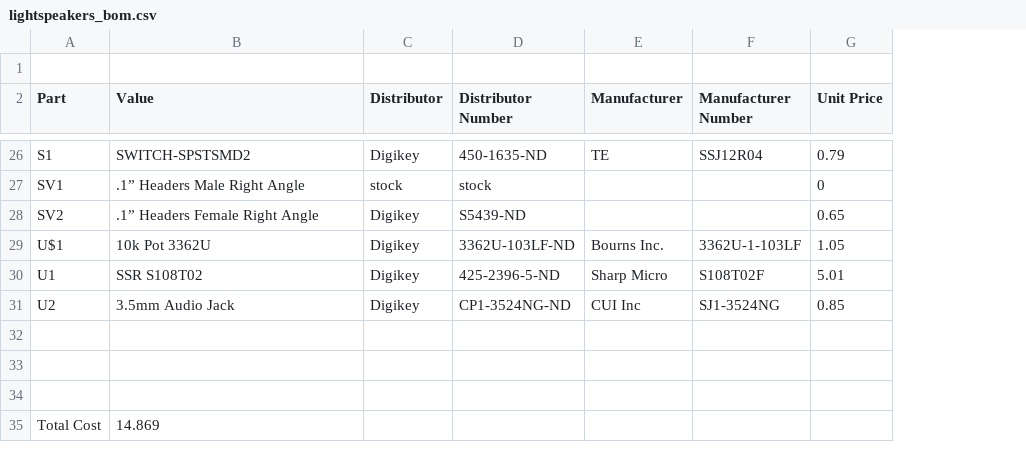
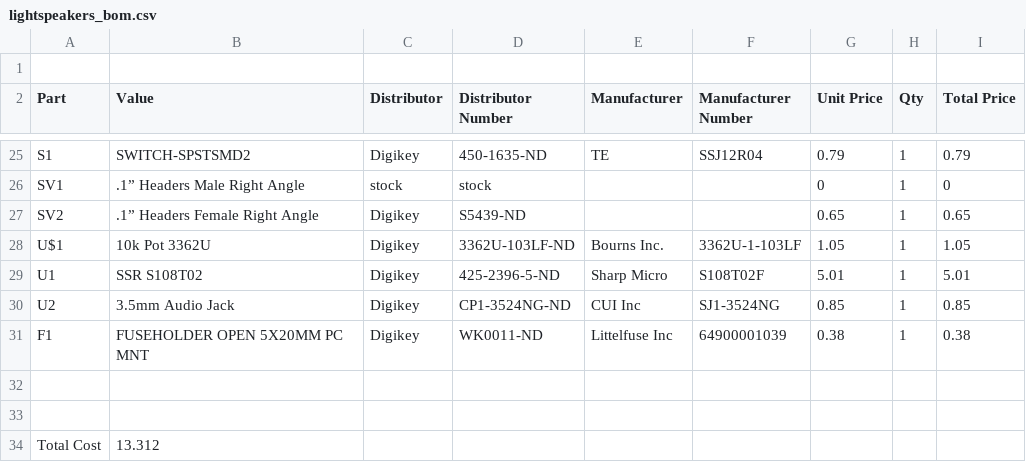
Before and after one commit to cwoodall/LightSpeakers, a CSV file: lightspeakers_bom.csv, drawn as a sheet; only a part is shown, gaps mark what is left out; removed rows and columns are numbered as before the commit, all else as after; the diff covers the shown part only; the diff names each change by its address in the sheet, - before the commit and + after, or states it on an @@ line.

```diff
--- a/lightspeakers_bom.csv
+++ b/lightspeakers_bom.csv
+column H (Qty), rows 25-30: all 1
+column I (Total Price), rows 25-30: 0.79 | 0 | 0.65 | 1.05 | 5.01 | 0.85
+row 31: F1 | FUSEHOLDER OPEN 5X20MM PC MNT | Digikey | WK0011-ND | Littelfuse Inc | 64900001039 | 0.38 | 1 | 0.38
-row 34: (empty)
-B34 (Value): 14.869
+B34 (Value): 13.312
```
Also changed, not shown: 1 added row, 2 removed rows and 33 edited cells elsewhere in this file, 7 other files.
